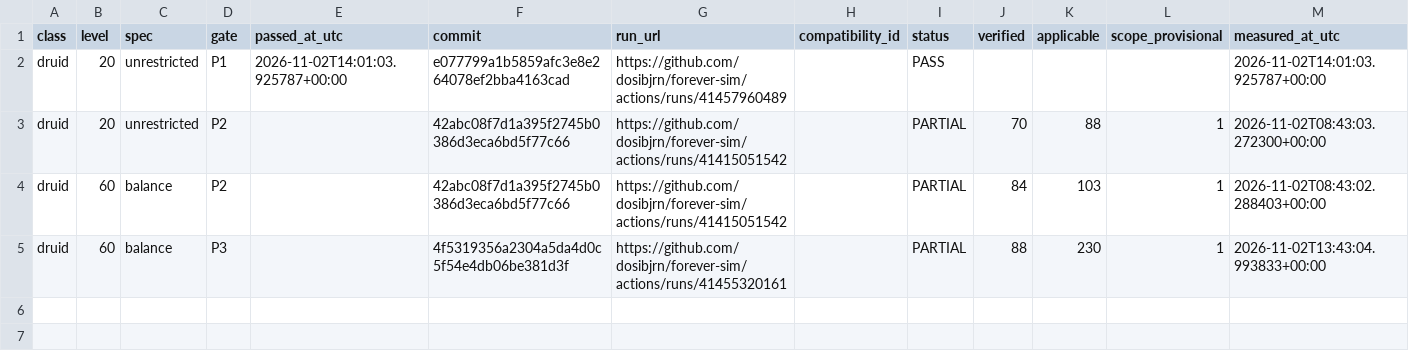
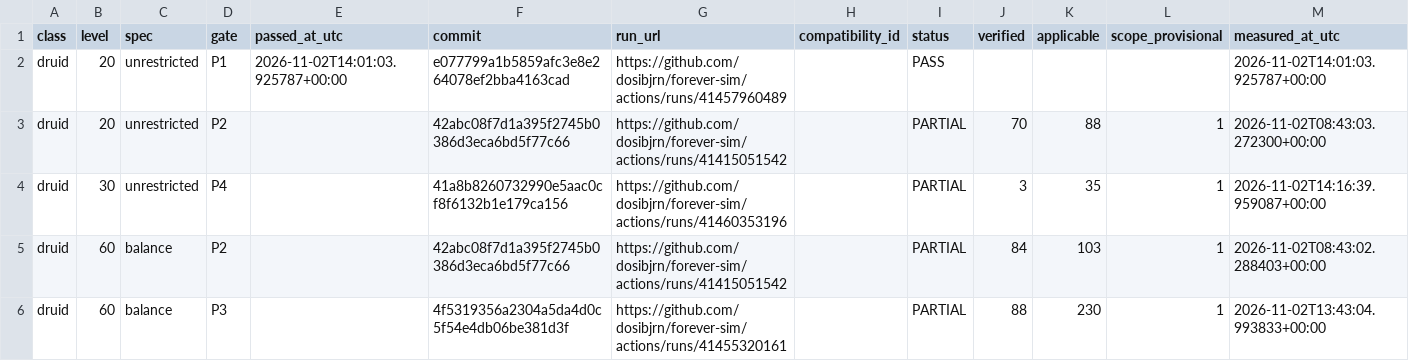
Before and after one commit to dosibjrn/forever-sim, a TSV file: docs/planning/M1_PASSES.tsv, drawn as a sheet.

```diff
--- a/docs/planning/M1_PASSES.tsv
+++ b/docs/planning/M1_PASSES.tsv
@@ -3,2 +3,3 @@ druid	20	unrestricted	P1	2026-11-02T14:01:03.925787+00:00	e077799a1b5859afc3e8e2
 druid	20	unrestricted	P2		42abc08f7d1a395f2745b0386d3eca6bd5f77c66	https://github.com/dosibjrn/forever-sim/actions/runs/41415051542		PARTIAL	70	88	1	2026-11-02T08:43:03.272300+00:00
+druid	30	unrestricted	P4		41a8b8260732990e5aac0cf8f6132b1e179ca156	https://github.com/dosibjrn/forever-sim/actions/runs/41460353196		PARTIAL	3	35	1	2026-11-02T14:16:39.959087+00:00
 druid	60	balance	P2		42abc08f7d1a395f2745b0386d3eca6bd5f77c66	https://github.com/dosibjrn/forever-sim/actions/runs/41415051542		PARTIAL	84	103	1	2026-11-02T08:43:02.288403+00:00
```
